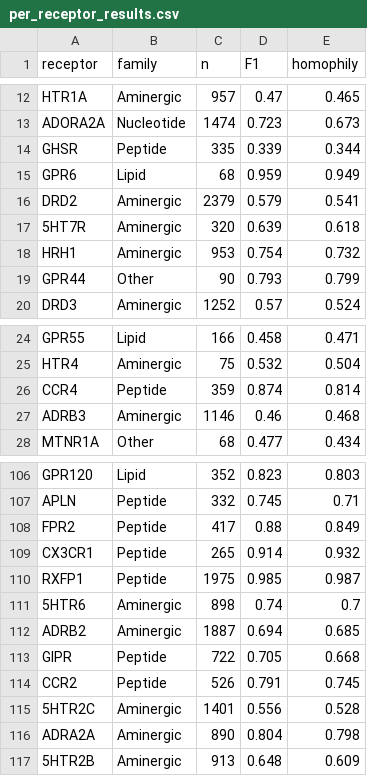
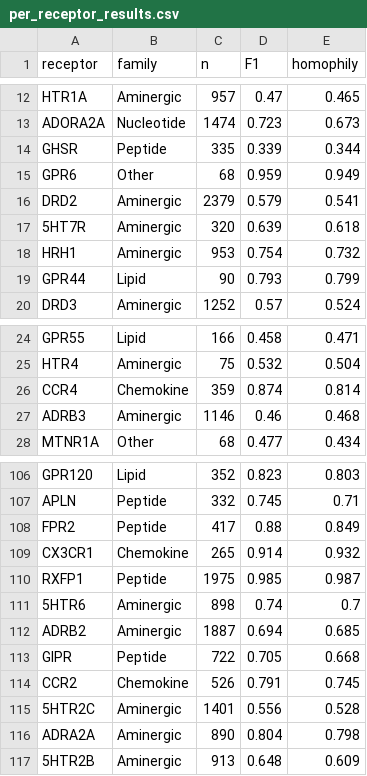
Before and after one commit to tyaash26/csnn-gpcr-repro, a CSV file: per_receptor_results.csv, drawn as a sheet; only a part is shown, gaps mark what is left out; the diff covers the shown part only.

Commit message:
Final family taxonomy: split chemokines, move melatonin to Other

```diff
--- a/per_receptor_results.csv
+++ b/per_receptor_results.csv
@@ -14,3 +14,3 @@ ADORA2A,Nucleotide,1474,0.723,0.673
 GHSR,Peptide,335,0.339,0.344
-GPR6,Lipid,68,0.959,0.949
+GPR6,Other,68,0.959,0.949
 DRD2,Aminergic,2379,0.579,0.541
@@ -18,3 +18,3 @@ DRD2,Aminergic,2379,0.579,0.541
 HRH1,Aminergic,953,0.754,0.732
-GPR44,Other,90,0.793,0.799
+GPR44,Lipid,90,0.793,0.799
 DRD3,Aminergic,1252,0.57,0.524
@@ -25,3 +25,3 @@ GPR55,Lipid,166,0.458,0.471
 HTR4,Aminergic,75,0.532,0.504
-CCR4,Peptide,359,0.874,0.814
+CCR4,Chemokine,359,0.874,0.814
 ADRB3,Aminergic,1146,0.46,0.468
@@ -108,3 +108,3 @@ APLN,Peptide,332,0.745,0.71
 FPR2,Peptide,417,0.88,0.849
-CX3CR1,Peptide,265,0.914,0.932
+CX3CR1,Chemokine,265,0.914,0.932
 RXFP1,Peptide,1975,0.985,0.987
@@ -113,3 +113,3 @@ ADRB2,Aminergic,1887,0.694,0.685
 GIPR,Peptide,722,0.705,0.668
-CCR2,Peptide,526,0.791,0.745
+CCR2,Chemokine,526,0.791,0.745
 5HTR2C,Aminergic,1401,0.556,0.528
```
Also changed, not shown: 10 edited cells elsewhere in this file.
